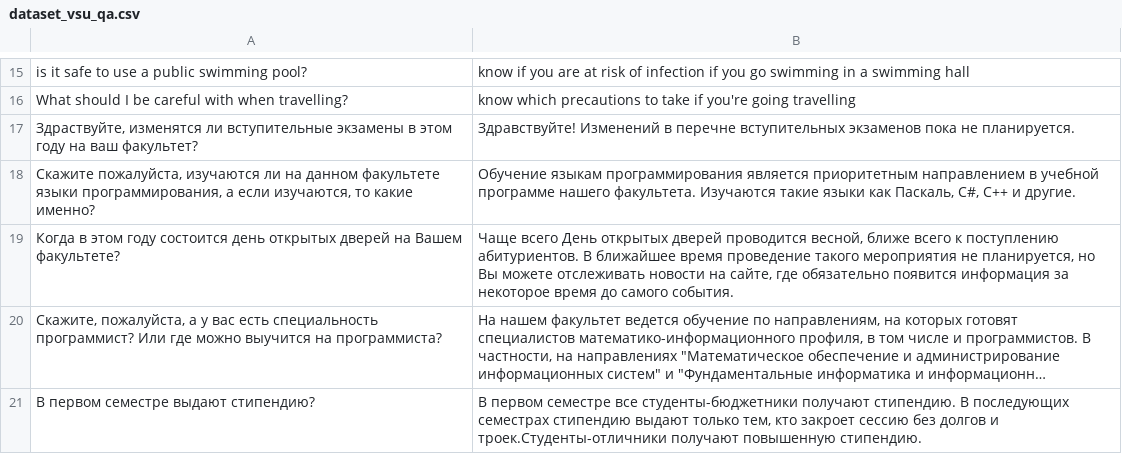
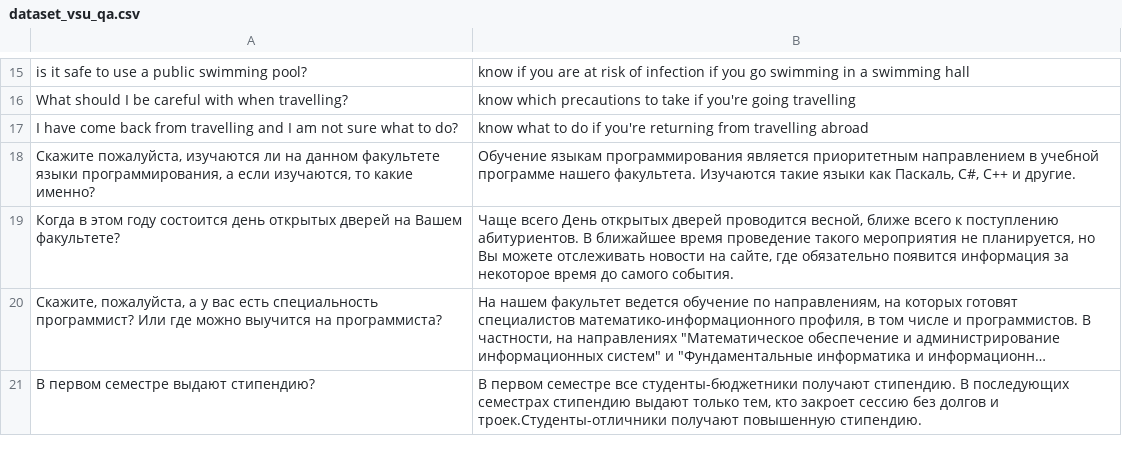
Before and after one commit to daxit99/Chatbot-python, a CSV file: src/core/data/dataset_vsu_qa.csv, drawn as a sheet; only a part is shown, gaps mark what is left out; long unchanged cells end in …; removed rows and columns are numbered as before the commit, all else as after; the diff names each change by its address in the sheet, - before the commit and + after, or states it on an @@ line.

Commit message:
Update dataset_vsu_qa.csv

```diff
--- a/src/core/data/dataset_vsu_qa.csv
+++ b/src/core/data/dataset_vsu_qa.csv
-row 17: Здраствуйте, изменятся ли вступительные экзамены в этом году на ваш факультет? | Здравствуйте! Изменений в перечне вступительных экзаменов пока не планируется.
+row 17: I have come back from travelling and I am not sure what to do? | know what to do if you're returning from travelling abroad
```
